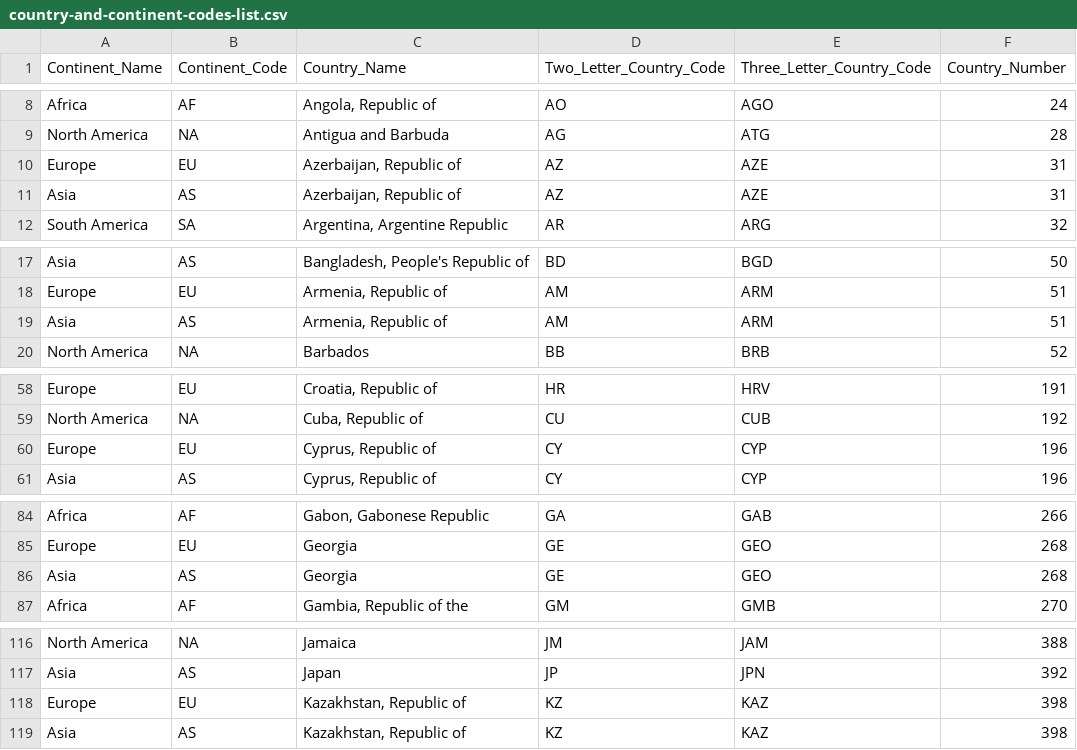
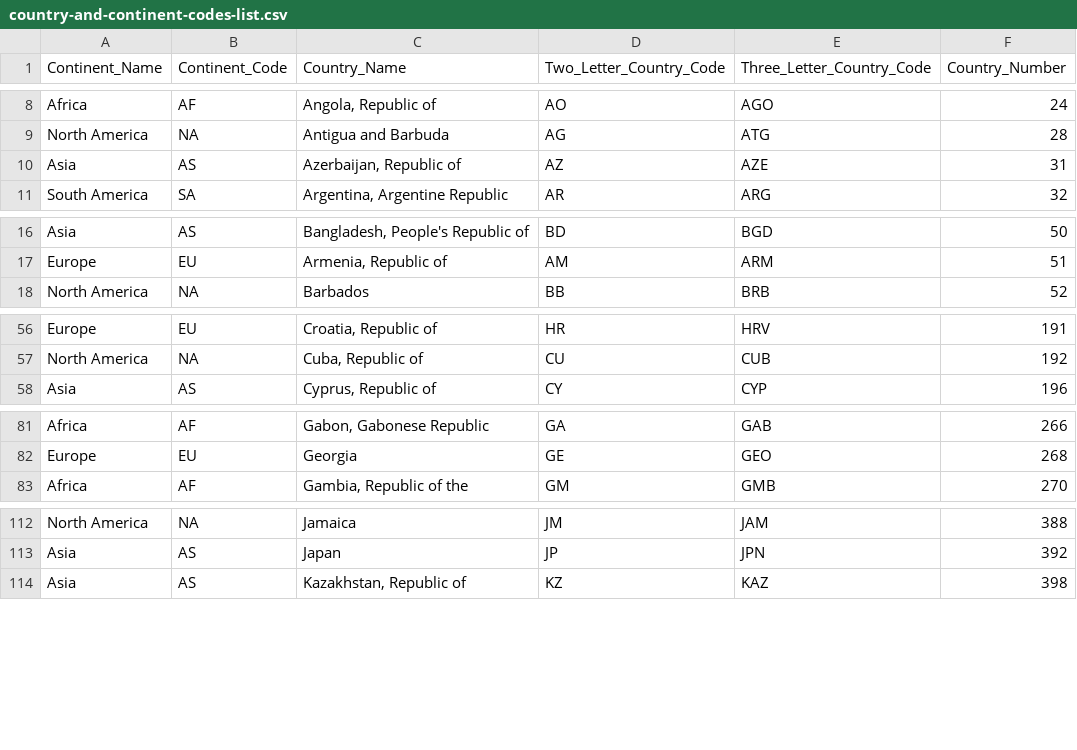
Before and after one commit to Liixray/PythonDataviz, a CSV file: data/raw/country-and-continent-codes-list.csv (was archive/country-and-continent-codes-list.csv), drawn as a sheet; only a part is shown, gaps mark what is left out; the diff covers the shown part only; the diff names each change by its address in the sheet, - before the commit and + after, or states it on an @@ line.

Commit message:
Add new country graphics + click on map + data download and clear

```diff
--- a/archive/country-and-continent-codes-list.csv
+++ b/data/raw/country-and-continent-codes-list.csv
-row 10: Europe | EU | Azerbaijan, Republic of | AZ | AZE | 31
-row 19: Asia | AS | Armenia, Republic of | AM | ARM | 51
-row 60: Europe | EU | Cyprus, Republic of | CY | CYP | 196
-row 86: Asia | AS | Georgia | GE | GEO | 268
-row 118: Europe | EU | Kazakhstan, Republic of | KZ | KAZ | 398
```
Also changed, not shown: 3 removed rows elsewhere in this file, 6 other files.
